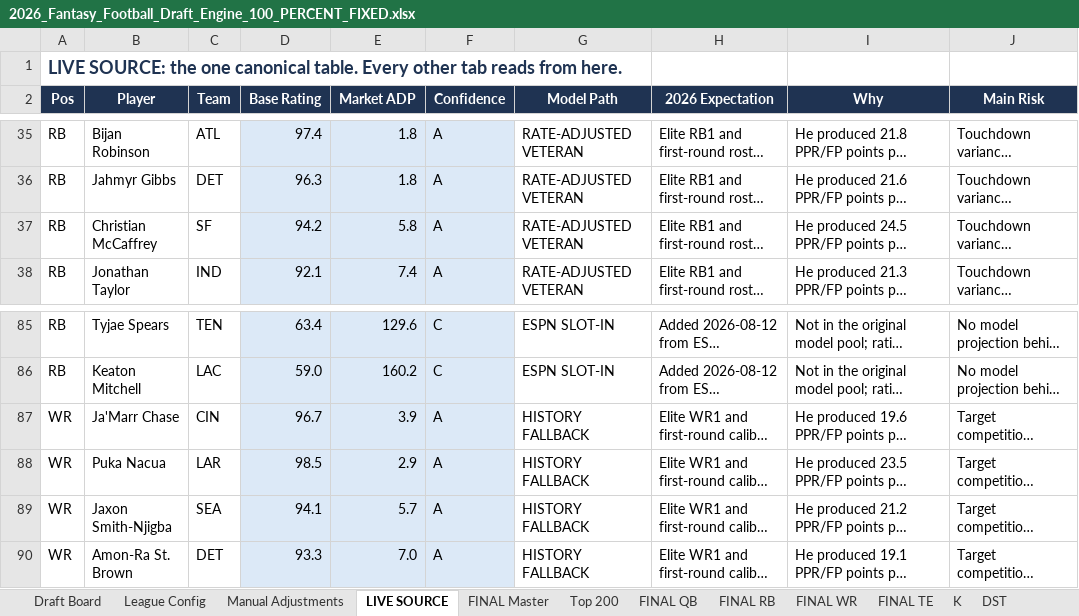
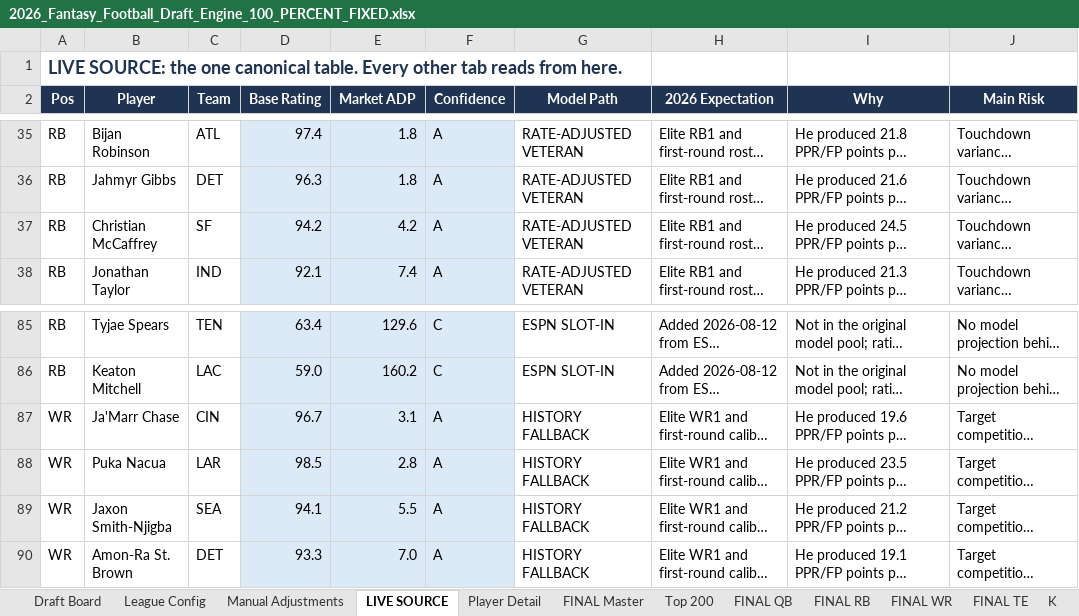
Before and after one commit to 7LayerLabs/fantasyfootball26, an Excel workbook: 2026_Fantasy_Football_Draft_Engine_100_PERCENT_FIXED.xlsx, sheet LIVE SOURCE, drawn as a sheet; only a part is shown, gaps mark what is left out; long unchanged cells end in …; values as stored, in another font and other column widths than the file's, no borders; the diff names each change by its address in the sheet, - before the commit and + after, or states it on an @@ line.

```diff
--- a/2026_Fantasy_Football_Draft_Engine_100_PERCENT_FIXED.xlsx (sheet LIVE SOURCE)
+++ b/2026_Fantasy_Football_Draft_Engine_100_PERCENT_FIXED.xlsx (sheet LIVE SOURCE)
+sheet tab: Player Detail
-E37 (Market ADP): 5.8
+E37 (Market ADP): 4.2
-E87 (Market ADP): 3.9
+E87 (Market ADP): 3.1
-E88 (Market ADP): 2.9
+E88 (Market ADP): 2.8
-E89 (Market ADP): 5.7
+E89 (Market ADP): 5.5
```
Also changed, not shown: 9 other files.
